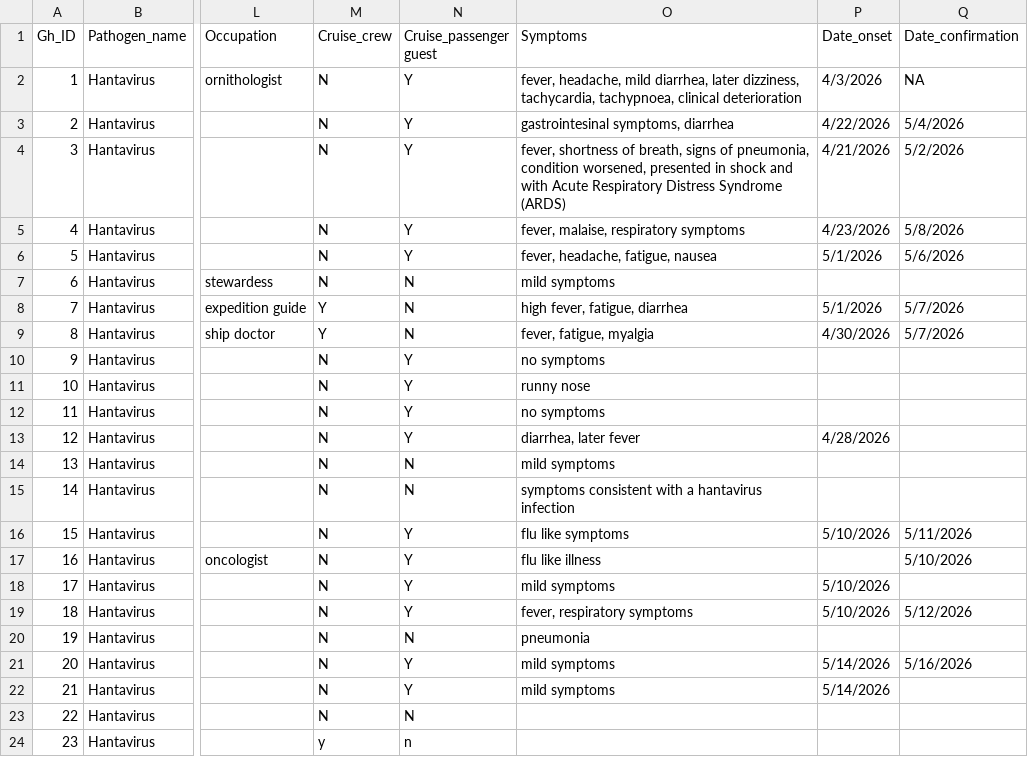
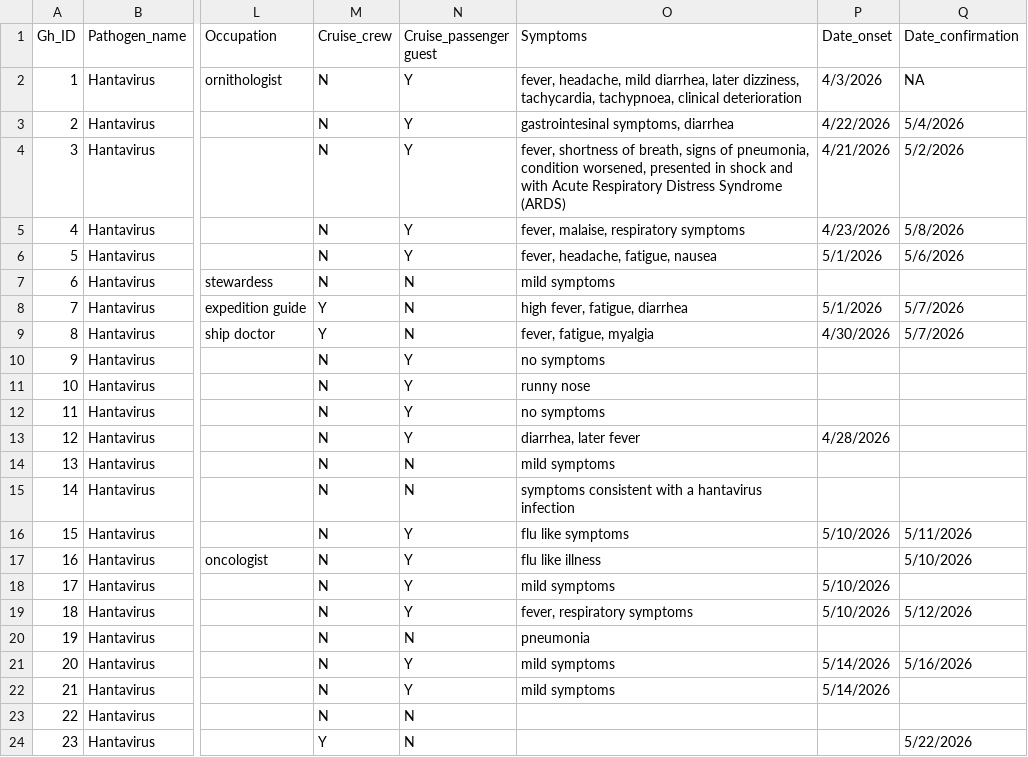
Before and after one commit to kraemer-lab/Hondius_hantavirus_h2026, a CSV file: data/linelist/2026_hantavirus.csv, drawn as a sheet; only a part is shown, gaps mark what is left out; the diff names each change by its address in the sheet, - before the commit and + after, or states it on an @@ line.

Commit message:
Update 2026_hantavirus.csv + Date confirmation

```diff
--- a/data/linelist/2026_hantavirus.csv
+++ b/data/linelist/2026_hantavirus.csv
-M24 (Cruise_crew): y
+M24 (Cruise_crew): Y
-N24 (Cruise_passenger guest): n
+N24 (Cruise_passenger guest): N
-Q24 (Date_confirmation): (empty)
+Q24 (Date_confirmation): 5/22/2026
```
